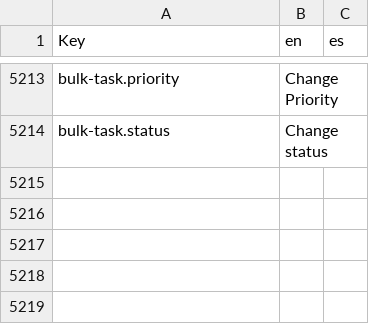
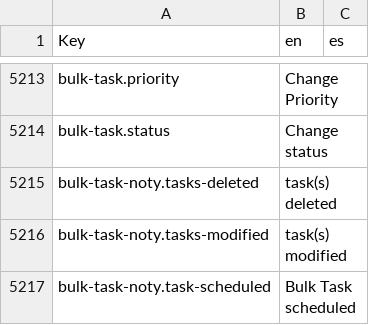
Before and after one commit to polobit/testproject, a CSV file: agile-frontend/WebContent/locales/csv/i18n.csv, drawn as a sheet; only a part is shown, gaps mark what is left out; the diff names each change by its address in the sheet, - before the commit and + after, or states it on an @@ line.

Commit message:
language translation added to tasks bulk actions

```diff
--- a/agile-frontend/WebContent/locales/csv/i18n.csv
+++ b/agile-frontend/WebContent/locales/csv/i18n.csv
+row 5215: bulk-task-noty.tasks-deleted | task(s) deleted
+row 5216: bulk-task-noty.tasks-modified | task(s) modified
+row 5217: bulk-task-noty.task-scheduled | Bulk Task scheduled
```
Also changed, not shown: 1 other file.
